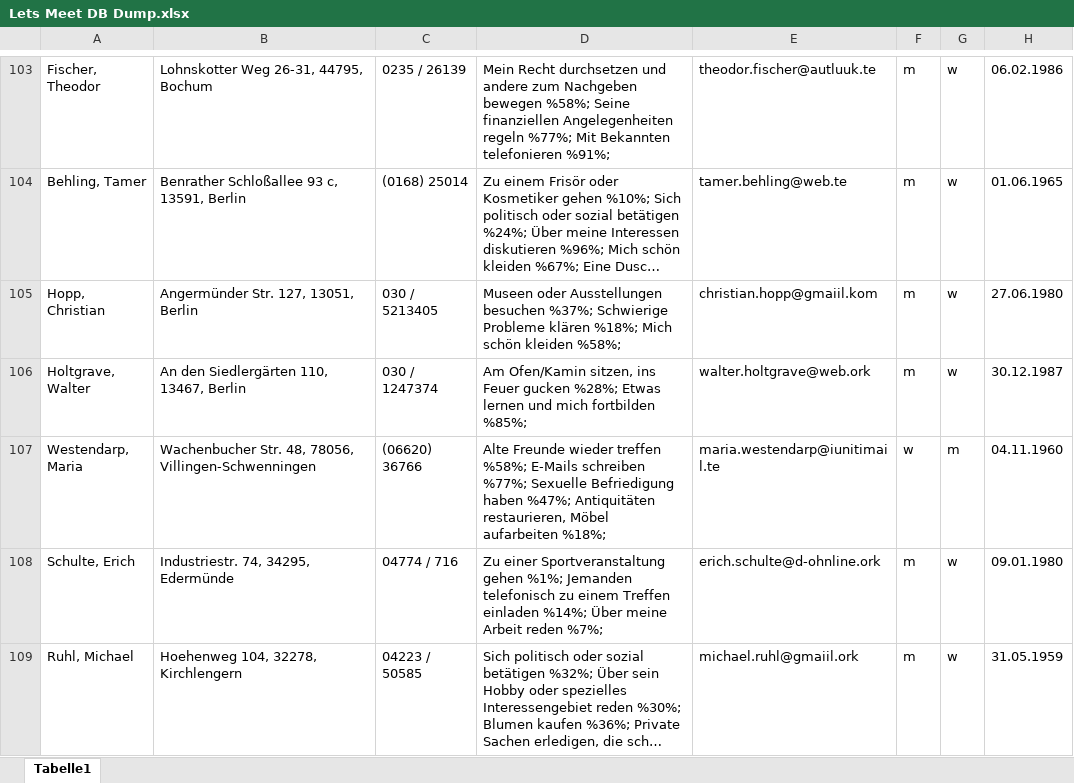
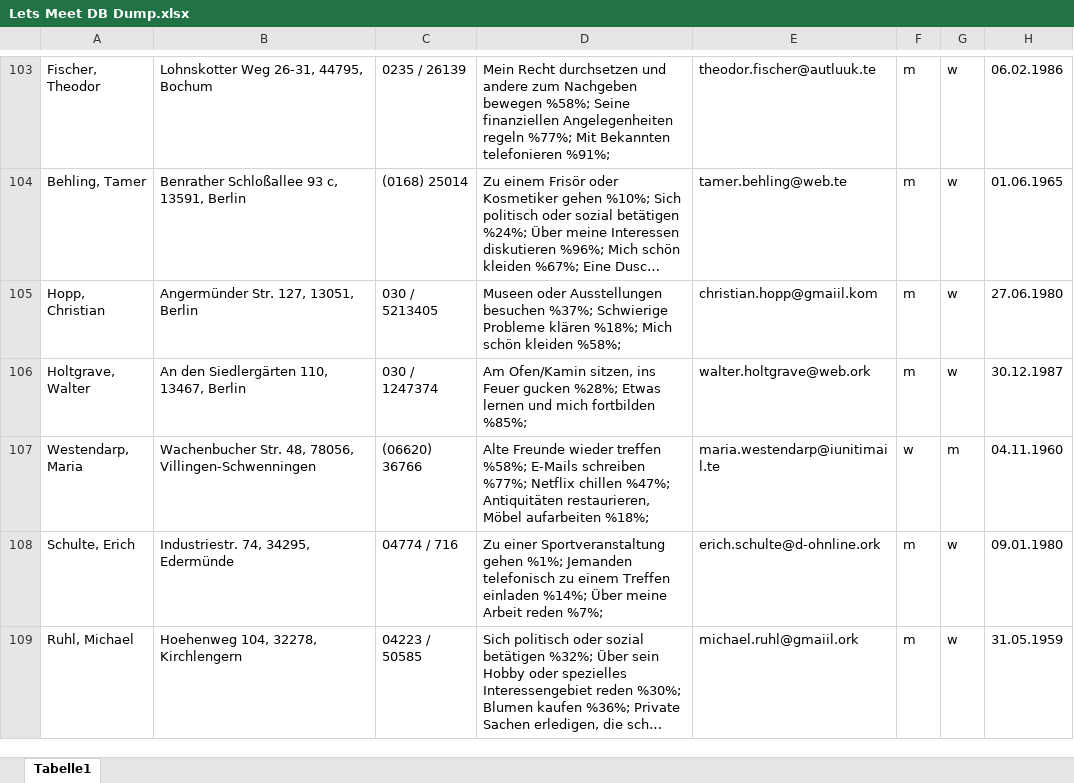
Before and after one commit to wimwenigerkind/LetsMeet, an Excel workbook: Lets Meet DB Dump.xlsx, sheet Tabelle1, drawn as a sheet; only a part is shown, gaps mark what is left out; long unchanged cells end in …; values as stored, in another font and other column widths than the file's, no borders; the diff covers the shown part only; the diff names each change by its address in the sheet, - before the commit and + after, or states it on an @@ line.

```diff
--- a/Lets Meet DB Dump.xlsx (sheet Tabelle1)
+++ b/Lets Meet DB Dump.xlsx (sheet Tabelle1)
-D107: …schreiben %77%; Sexuelle Befriedigung haben %47%; Antiquitäten…
+D107: …schreiben %77%; Netflix chillen %47%; Antiquitäten…
```
Also changed, not shown: 53 edited cells elsewhere in this sheet.
